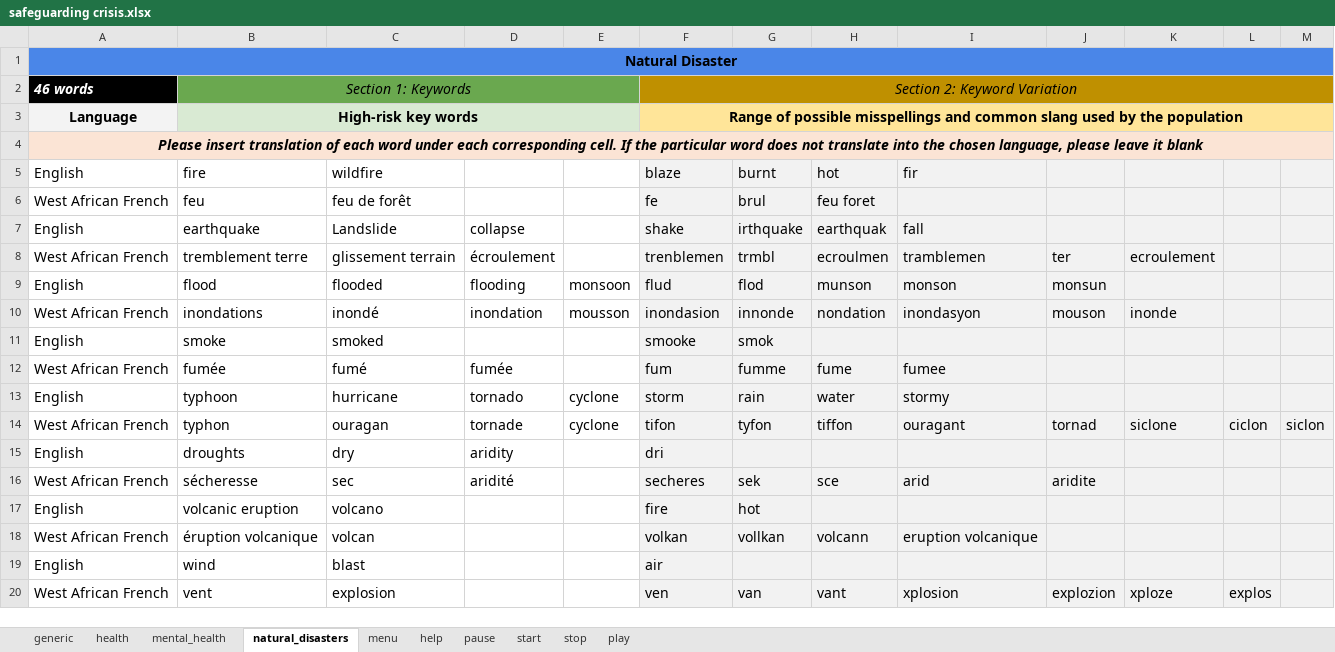
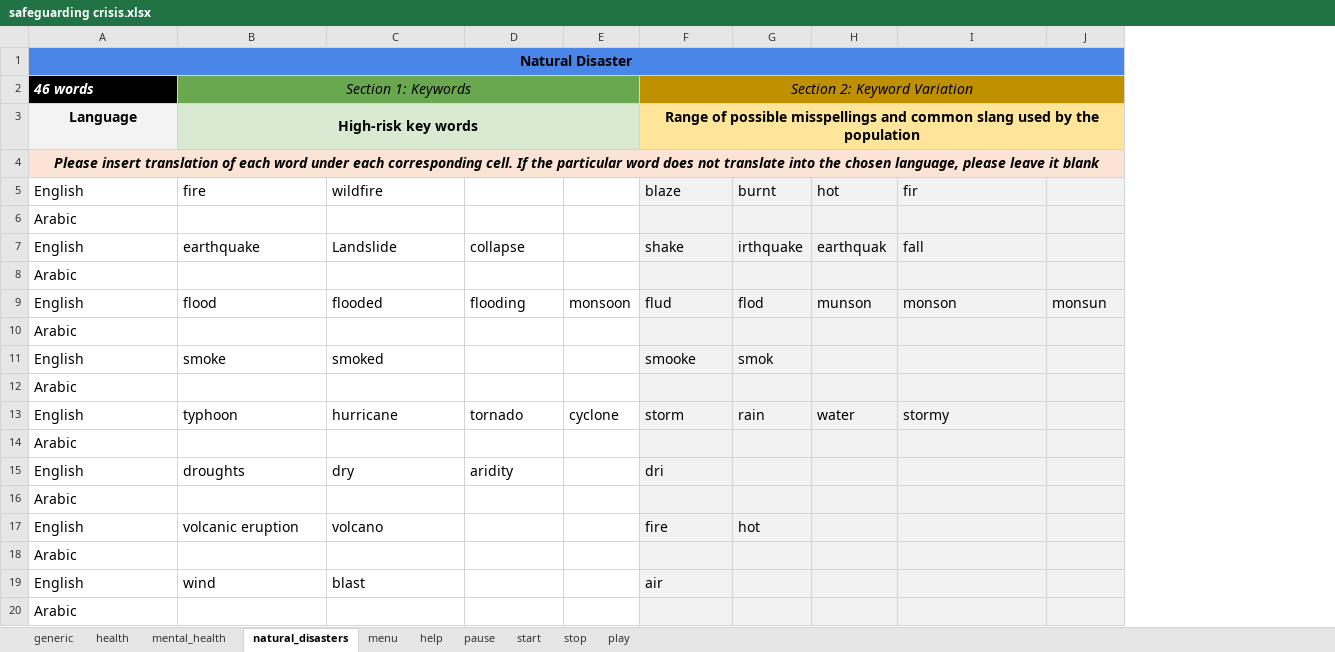
Before and after one commit to ParentingForLifelongHealth/parenttext-crisis-ukraine-georgia, an Excel workbook: excel_files/safeguarding crisis.xlsx, sheet natural_disasters, drawn as a sheet; values as stored, in another font and other column widths than the file's, no borders; removed rows and columns are numbered as before the commit, all else as after; the diff names each change by its address in the sheet, - before the commit and + after, or states it on an @@ line.

```diff
--- a/excel_files/safeguarding crisis.xlsx (sheet natural_disasters)
+++ b/excel_files/safeguarding crisis.xlsx (sheet natural_disasters)
-column K, empty
-column L, empty
-column M, empty
-row 6: West African French | feu | feu de forêt |  |  | fe | brul | feu foret
+row 6: Arabic
-row 8: West African French | tremblement terre | glissement terrain | écroulement |  | trenblemen | trmbl | ecroulmen | tramblemen | ter | ecroulement
+row 8: Arabic
-row 10: West African French | inondations | inondé | inondation | mousson | inondasion | innonde | nondation | inondasyon | mouson | inonde
+row 10: Arabic
-row 12: West African French | fumée | fumé | fumée |  | fum | fumme | fume | fumee
+row 12: Arabic
-row 14: West African French | typhon | ouragan | tornade | cyclone | tifon | tyfon | tiffon | ouragant | tornad | siclone | ciclon | siclon
+row 14: Arabic
-row 16: West African French | sécheresse | sec | aridité |  | secheres | sek | sce | arid | aridite
+row 16: Arabic
-row 18: West African French | éruption volcanique | volcan |  |  | volkan | vollkan | volcann | eruption volcanique
+row 18: Arabic
-row 20: West African French | vent | explosion |  |  | ven | van | vant | xplosion | explozion | xploze | explos
+row 20: Arabic
```
Also changed, not shown: sheet generic, sheet mental_health, sheet health, sheet menu, sheet help, sheet play, 3 more sheets, 9 other files.
